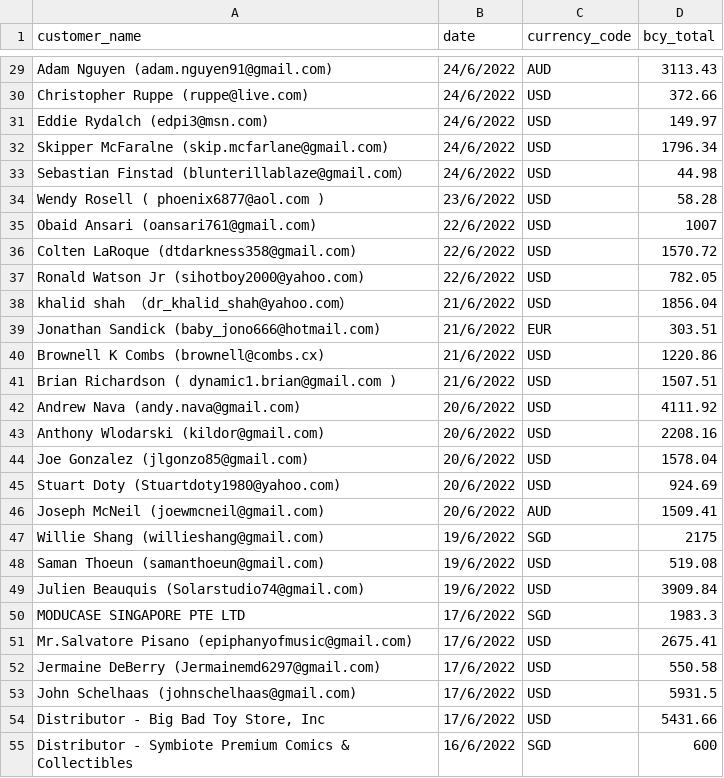
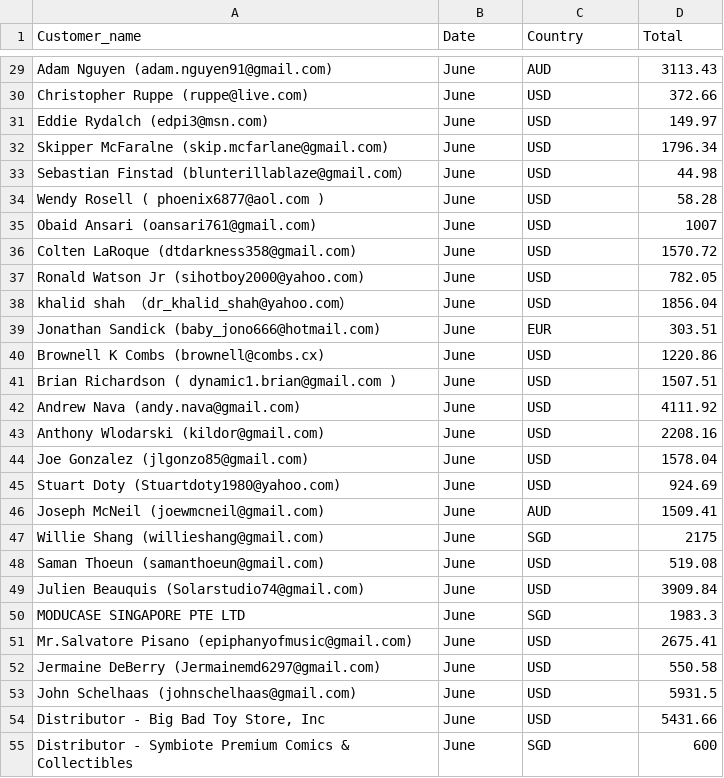
Before and after one commit to Jack-Sim90/salesdata, a CSV file: salesorder_details.csv, drawn as a sheet; only a part is shown, gaps mark what is left out; the diff covers the shown part only; the diff names each change by its address in the sheet, - before the commit and + after, or states it on an @@ line.

```diff
--- a/salesorder_details.csv
+++ b/salesorder_details.csv
-A1: customer_name
+A1: Customer_name
-B1: date
+B1: Date
-C1: currency_code
+C1: Country
-D1: bcy_total
+D1: Total
-B29:B33 (Date): 24/6/2022
+B29:B33 (Date): June
-B34 (Date): 23/6/2022
+B34 (Date): June
-B35:B37 (Date): 22/6/2022
+B35:B37 (Date): June
-B38:B41 (Date): 21/6/2022
+B38:B41 (Date): June
-B42:B46 (Date): 20/6/2022
+B42:B46 (Date): June
-B47:B49 (Date): 19/6/2022
+B47:B49 (Date): June
-B50:B54 (Date): 17/6/2022
+B50:B54 (Date): June
-B55 (Date): 16/6/2022
+B55 (Date): June
```
Also changed, not shown: 106 edited cells elsewhere in this file, Jan.csv, 3 other files.
